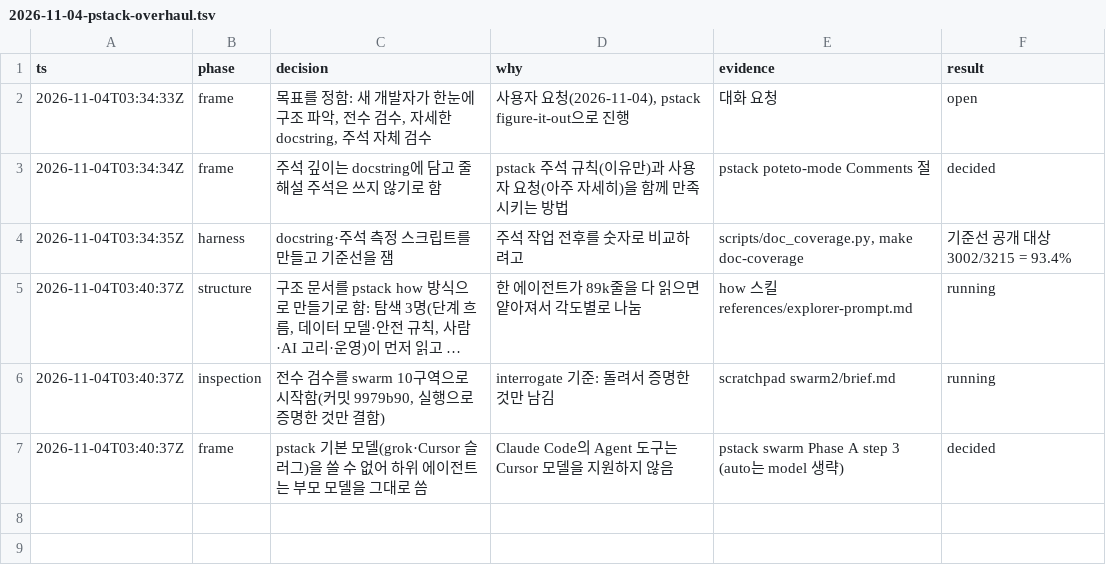
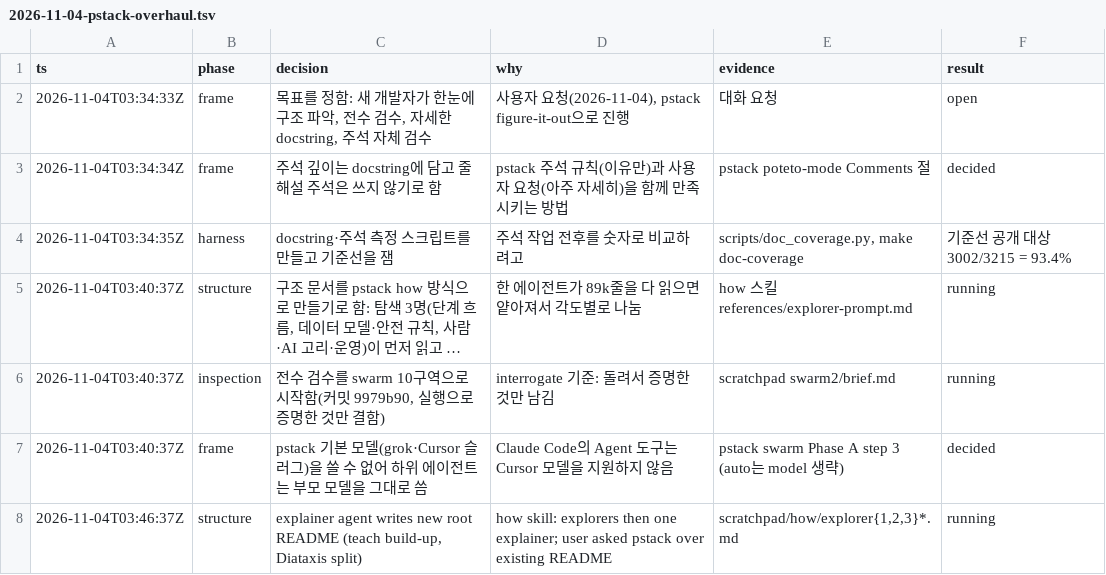
Before and after one commit to west-origin/data_labeling, a TSV file: docs/handover/decisions/2026-11-04-pstack-overhaul.tsv, drawn as a sheet; long unchanged cells end in ….

```diff
--- a/docs/handover/decisions/2026-11-04-pstack-overhaul.tsv
+++ b/docs/handover/decisions/2026-11-04-pstack-overhaul.tsv
@@ -7 +7,2 @@ ts	phase	decision	why	evidence	result
 2026-11-04T03:40:37Z	frame	pstack 기본 모델(grok·Cursor 슬러그)을 쓸 수 없어 하위 에이전트는 부모 모델을 그대로 씀	Claude Code의 Agent 도구는 Cursor 모델을 지원하지 않음	pstack swarm Phase A step 3 (auto는 model 생략)	decided
+2026-11-04T03:46:37Z	structure	explainer agent writes new root README (teach build-up, Diataxis split)	how skill: explorers then one explainer; user asked pstack over existing README	scratchpad/how/explorer{1,2,3}*.md	running
```
